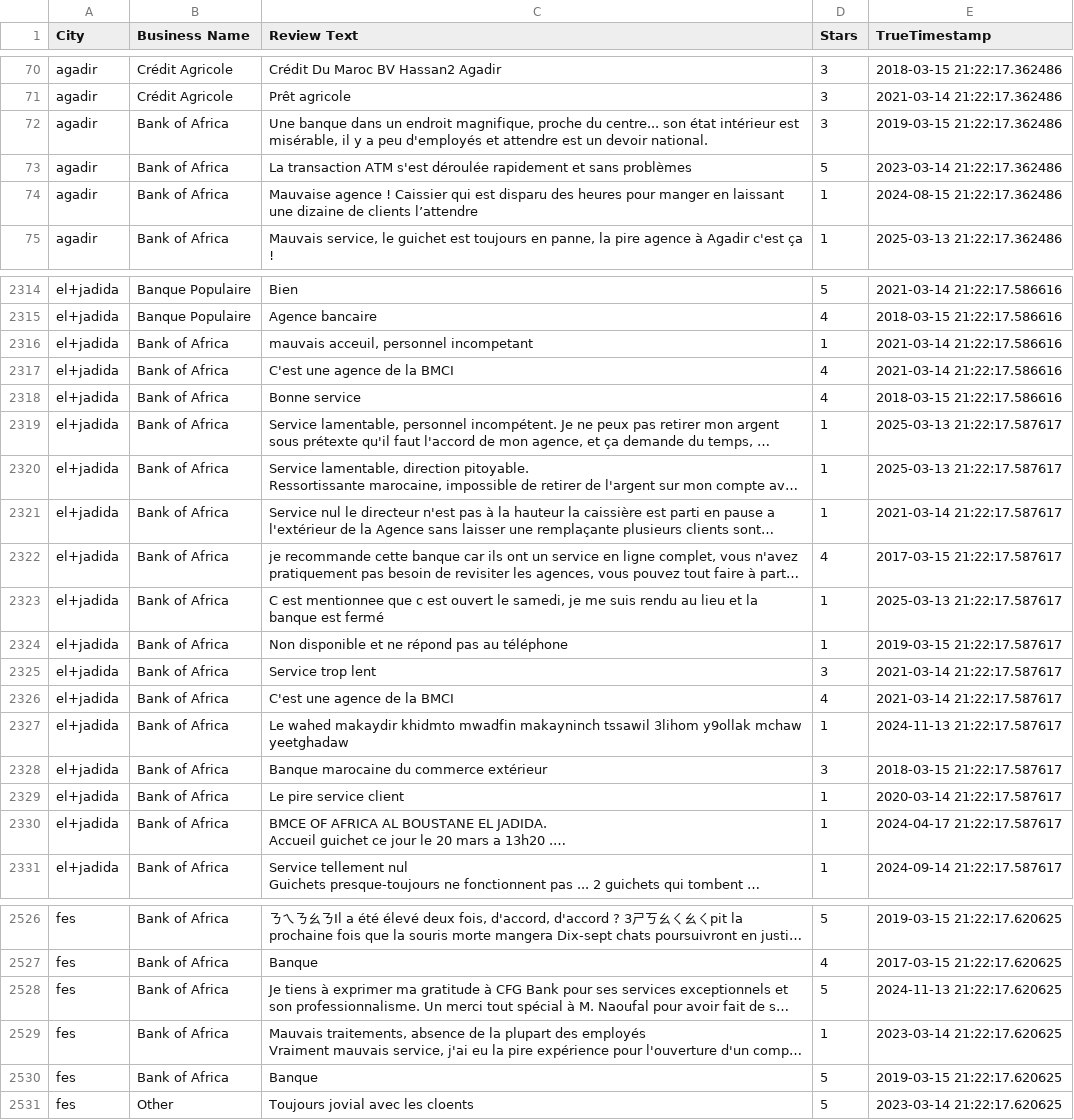
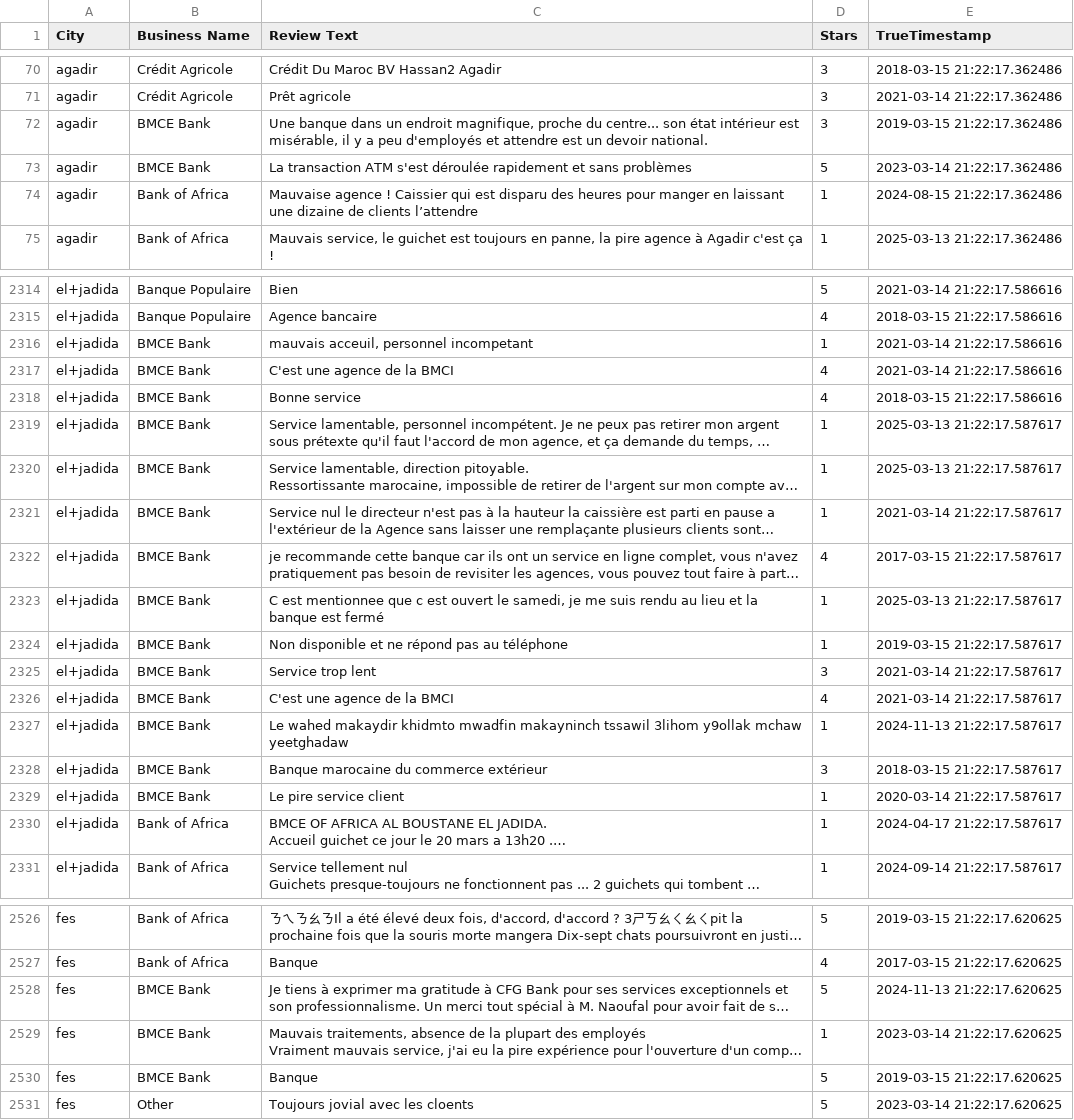
Before and after one commit to Badreddine-chihab/MoroccanBanks_ML, a CSV file: data/cleaned/updated_dataset.csv, drawn as a sheet; only a part is shown, gaps mark what is left out; long unchanged cells end in …; the diff covers the shown part only; the diff names each change by its address in the sheet, - before the commit and + after, or states it on an @@ line.

```diff
--- a/data/cleaned/updated_dataset.csv
+++ b/data/cleaned/updated_dataset.csv
-B72:B73 (Business Name): Bank of Africa
+B72:B73 (Business Name): BMCE Bank
-B2316:B2329 (Business Name): Bank of Africa
+B2316:B2329 (Business Name): BMCE Bank
-B2528:B2530 (Business Name): Bank of Africa
+B2528:B2530 (Business Name): BMCE Bank
```
Also changed, not shown: 32 edited cells elsewhere in this file, 12 other files.
